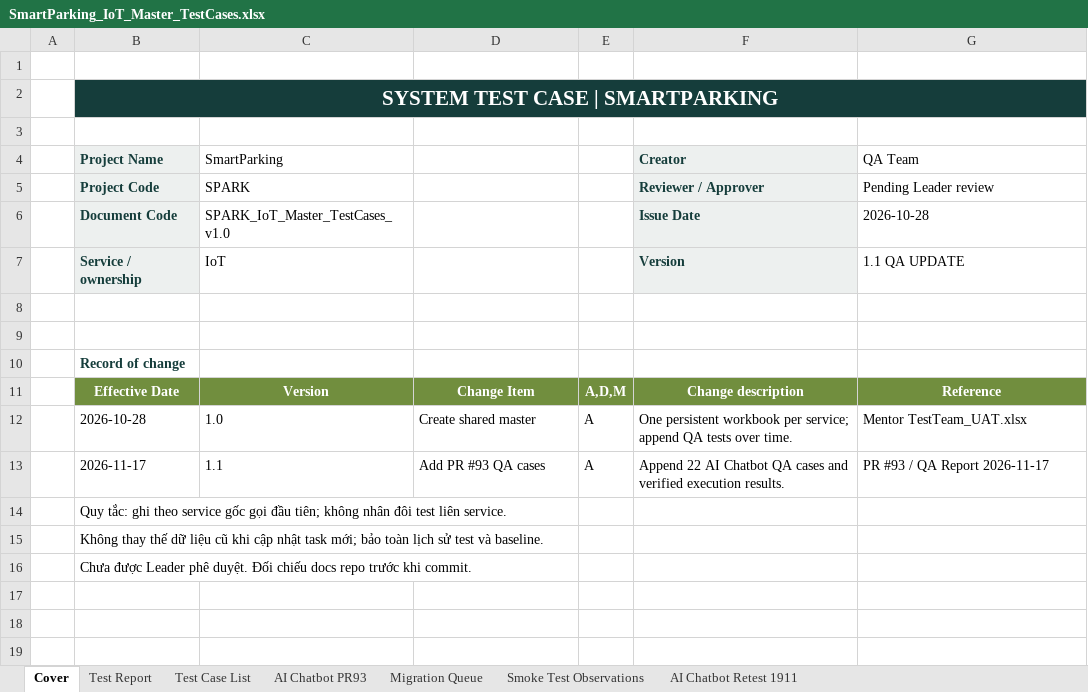
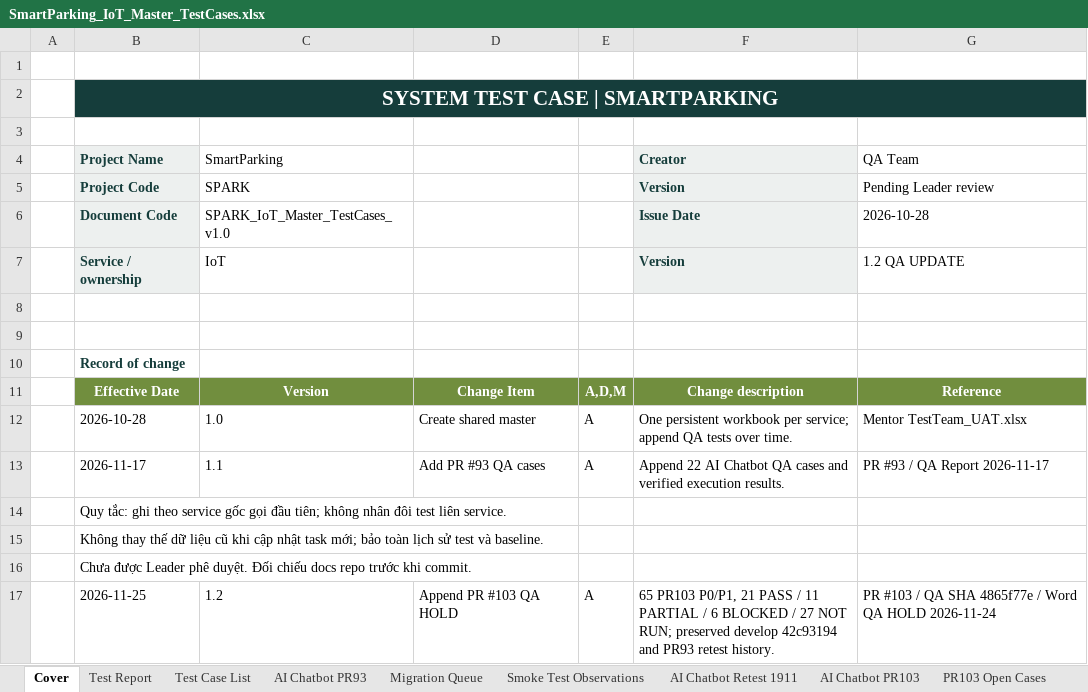
Before and after one commit to Quangthm/Mock-Project-Smart-Parking, an Excel workbook: docs/04-testing/test-cases/SmartParking_IoT_Master_TestCases.xlsx, sheet Cover, drawn as a sheet; values as stored, in another font and other column widths than the file's, no borders; the diff names each change by its address in the sheet, - before the commit and + after, or states it on an @@ line.

Commit message:
docs(qa): SPARK-273 PR103 chatbot QA HOLD report

```diff
--- a/docs/04-testing/test-cases/SmartParking_IoT_Master_TestCases.xlsx (sheet Cover)
+++ b/docs/04-testing/test-cases/SmartParking_IoT_Master_TestCases.xlsx (sheet Cover)
+sheet tab: AI Chatbot PR103
+sheet tab: PR103 Open Cases
-F5 (Creator): Reviewer / Approver
+F5 (Creator): Version
-G7 (QA Team): 1.1 QA UPDATE
+G7 (QA Team): 1.2 QA UPDATE
+row 17:  | 2026-11-25 | 1.2 | Append PR #103 QA HOLD | A | 65 PR103 P0/P1, 21 PASS / 11 PARTIAL / 6 BLOCKED / 27 NOT RUN; preserved develop 42c93194 and PR93 retest history. | PR #103 / QA SHA 4865f77e / Word QA HOLD 2026-11-24
```
Also changed, not shown: sheet Test Report, sheet Test Case List, other sheet tabs, charts or pictures, 2 other files.
